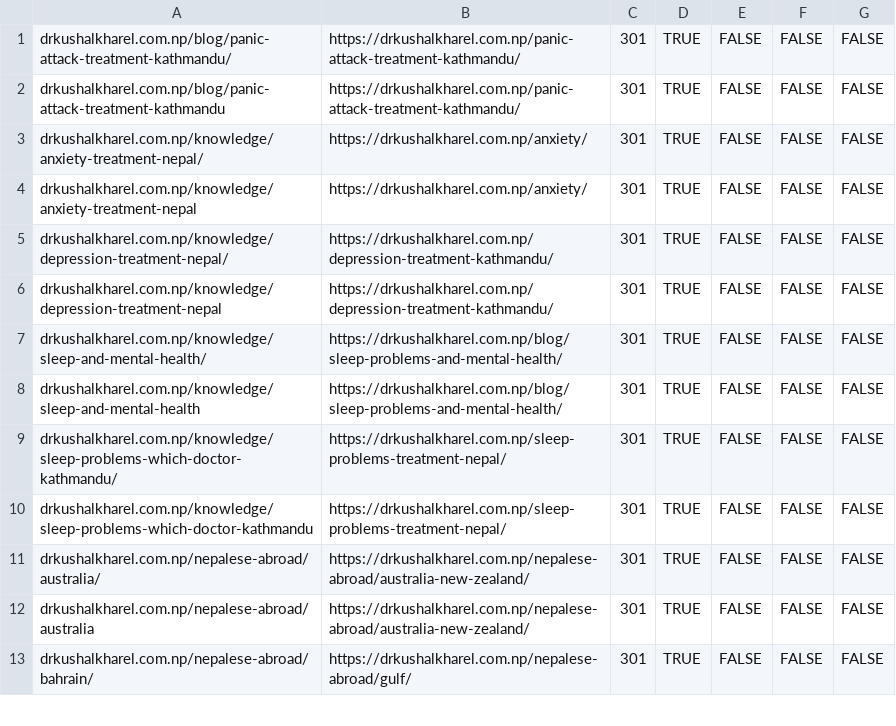
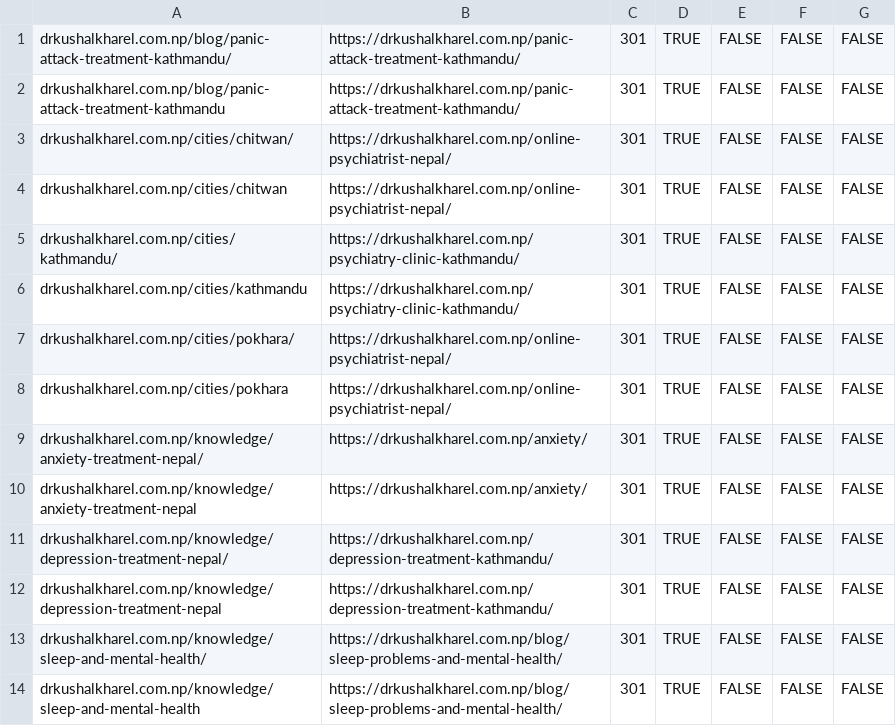
Before and after one commit to drkushalkharel-droid/drkushalkharel.com.np, a CSV file: redirects/cloudflare-redirects.pending-approval.csv, drawn as a sheet; only a part is shown; the shorter side is filled out with more unchanged rows.

```diff
--- a/redirects/cloudflare-redirects.pending-approval.csv
+++ b/redirects/cloudflare-redirects.pending-approval.csv
@@ -2,2 +2,8 @@ drkushalkharel.com.np/blog/panic-attack-treatment-kathmandu/,https://drkushalkha
 drkushalkharel.com.np/blog/panic-attack-treatment-kathmandu,https://drkushalkharel.com.np/panic-attack-treatment-kathmandu/,301,TRUE,FALSE,FALSE,FALSE
+drkushalkharel.com.np/cities/chitwan/,https://drkushalkharel.com.np/online-psychiatrist-nepal/,301,TRUE,FALSE,FALSE,FALSE
+drkushalkharel.com.np/cities/chitwan,https://drkushalkharel.com.np/online-psychiatrist-nepal/,301,TRUE,FALSE,FALSE,FALSE
+drkushalkharel.com.np/cities/kathmandu/,https://drkushalkharel.com.np/psychiatry-clinic-kathmandu/,301,TRUE,FALSE,FALSE,FALSE
+drkushalkharel.com.np/cities/kathmandu,https://drkushalkharel.com.np/psychiatry-clinic-kathmandu/,301,TRUE,FALSE,FALSE,FALSE
+drkushalkharel.com.np/cities/pokhara/,https://drkushalkharel.com.np/online-psychiatrist-nepal/,301,TRUE,FALSE,FALSE,FALSE
+drkushalkharel.com.np/cities/pokhara,https://drkushalkharel.com.np/online-psychiatrist-nepal/,301,TRUE,FALSE,FALSE,FALSE
 drkushalkharel.com.np/knowledge/anxiety-treatment-nepal/,https://drkushalkharel.com.np/anxiety/,301,TRUE,FALSE,FALSE,FALSE
```
Also changed, not shown: 22 other files.
